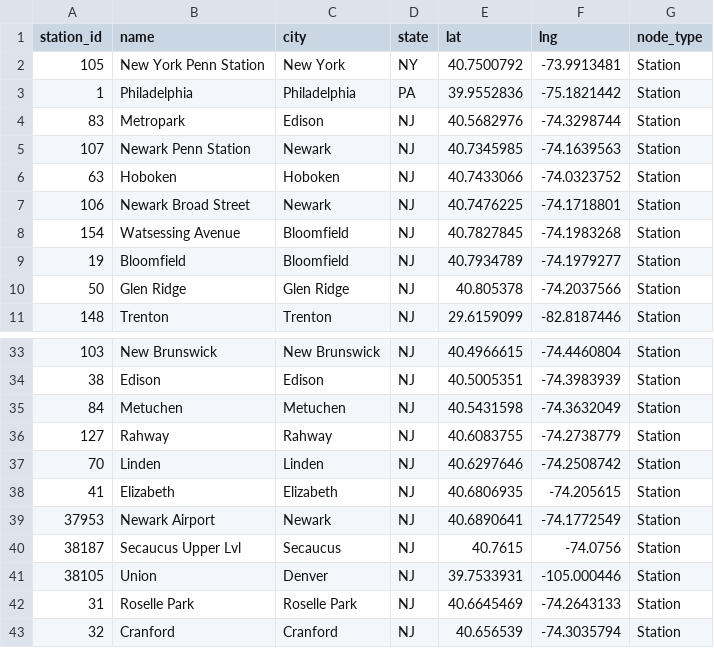
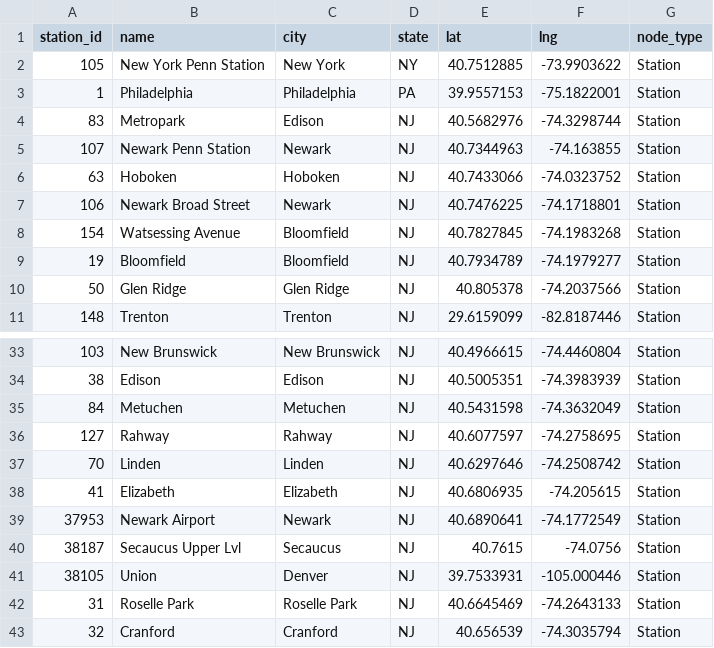
Before and after one commit to LukasHovanec/bachelor-thesis, a CSV file: data/nodes_station.csv, drawn as a sheet; only a part is shown, gaps mark what is left out.

Commit message:
fix: repair script paths and update generated CSV datasets

```diff
--- a/data/nodes_station.csv
+++ b/data/nodes_station.csv
@@ -1,6 +1,6 @@
 station_id,name,city,state,lat,lng,node_type
-105,New York Penn Station,New York,NY,40.7500792,-73.9913481,Station
-1,Philadelphia,Philadelphia,PA,39.9552836,-75.1821442,Station
+105,New York Penn Station,New York,NY,40.7512885,-73.9903622,Station
+1,Philadelphia,Philadelphia,PA,39.9557153,-75.1822001,Station
 83,Metropark,Edison,NJ,40.5682976,-74.3298744,Station
-107,Newark Penn Station,Newark,NJ,40.7345985,-74.1639563,Station
+107,Newark Penn Station,Newark,NJ,40.7344963,-74.163855,Station
 63,Hoboken,Hoboken,NJ,40.7433066,-74.0323752,Station
@@ -35,3 +35,3 @@ station_id,name,city,state,lat,lng,node_type
 84,Metuchen,Metuchen,NJ,40.5431598,-74.3632049,Station
-127,Rahway,Rahway,NJ,40.6083755,-74.2738779,Station
+127,Rahway,Rahway,NJ,40.6077597,-74.2758695,Station
 70,Linden,Linden,NJ,40.6297646,-74.2508742,Station
```
Also changed, not shown: 1 other file.
